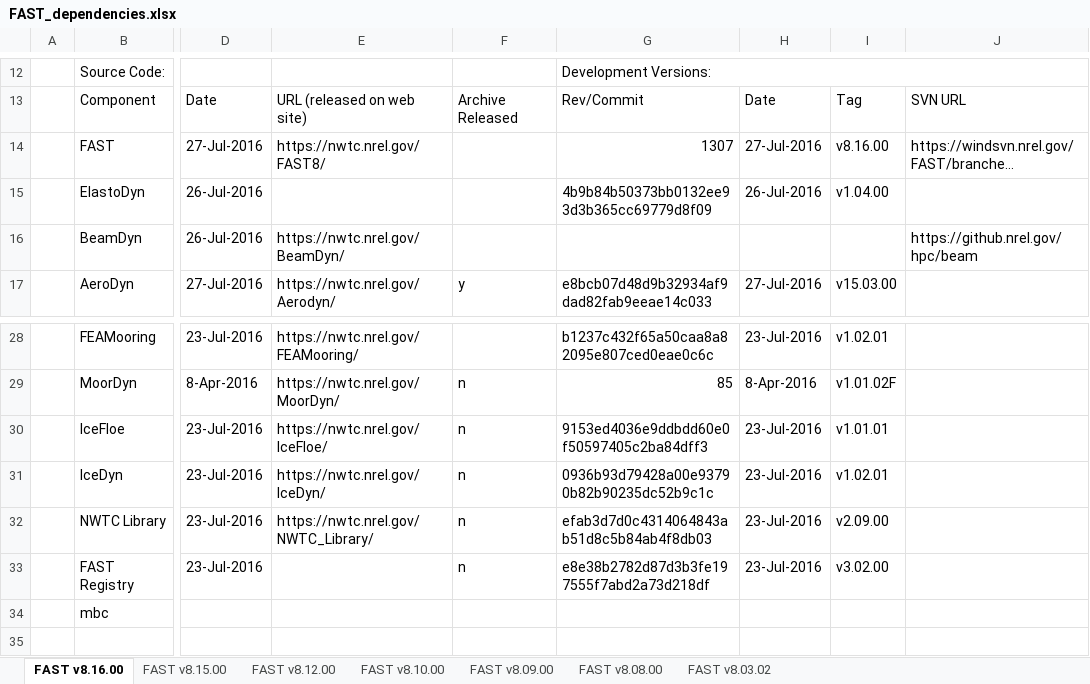
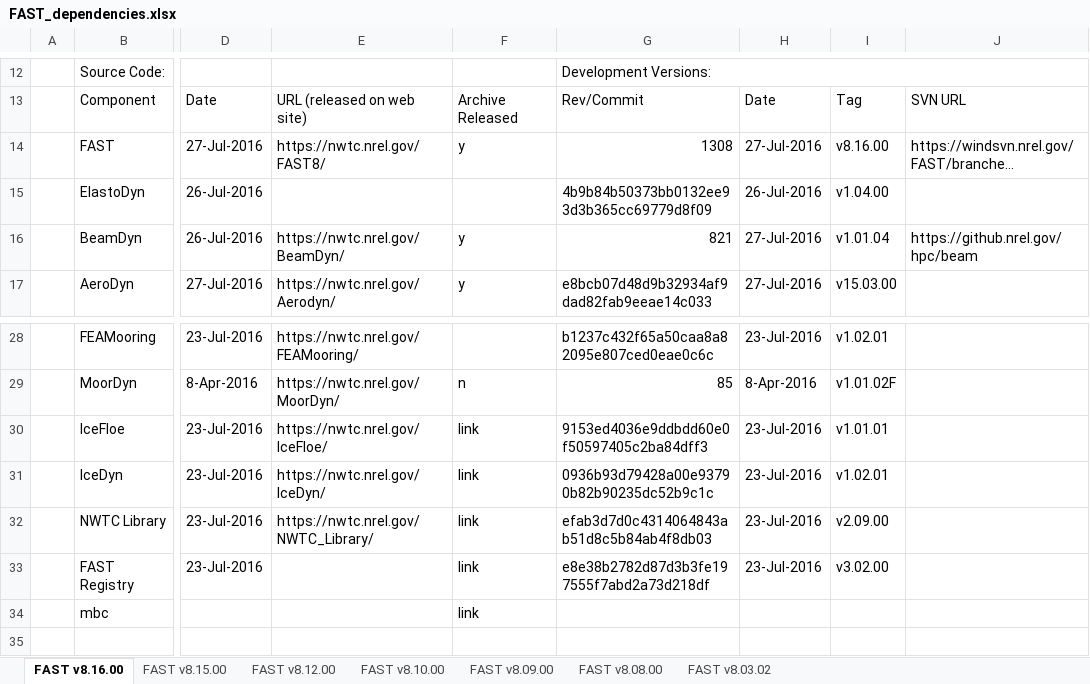
Before and after one commit to old-NWTC/FAST, an Excel workbook: Source/dependencies/FAST_dependencies.xlsx, sheet FAST v8.16.00, drawn as a sheet; only a part is shown, gaps mark what is left out; long unchanged cells end in …; values as stored, in another font and other column widths than the file's, no cell formats; the diff names each change by its address in the sheet, - before the commit and + after, or states it on an @@ line.

Commit message:
updated types FAST_dependencies.xlsx
git-svn-id: https://windsvn2.nrel.gov/FAST/branches/BJonkman@1309 10acb478-4768-415a-8850-bacdb5912d4d

```diff
--- a/Source/dependencies/FAST_dependencies.xlsx (sheet FAST v8.16.00)
+++ b/Source/dependencies/FAST_dependencies.xlsx (sheet FAST v8.16.00)
-F14: (empty)
+F14: y
-G14: 1307
+G14: 1308
-F16: (empty)
+F16: y
-G16: (empty)
+G16: 821
-H16: (empty)
+H16: 27-Jul-2016
-I16: (empty)
+I16: v1.01.04
-F30:F33: n
+F30:F33: link
-F34: (empty)
+F34: link
```
Also changed, not shown: cell formats.
